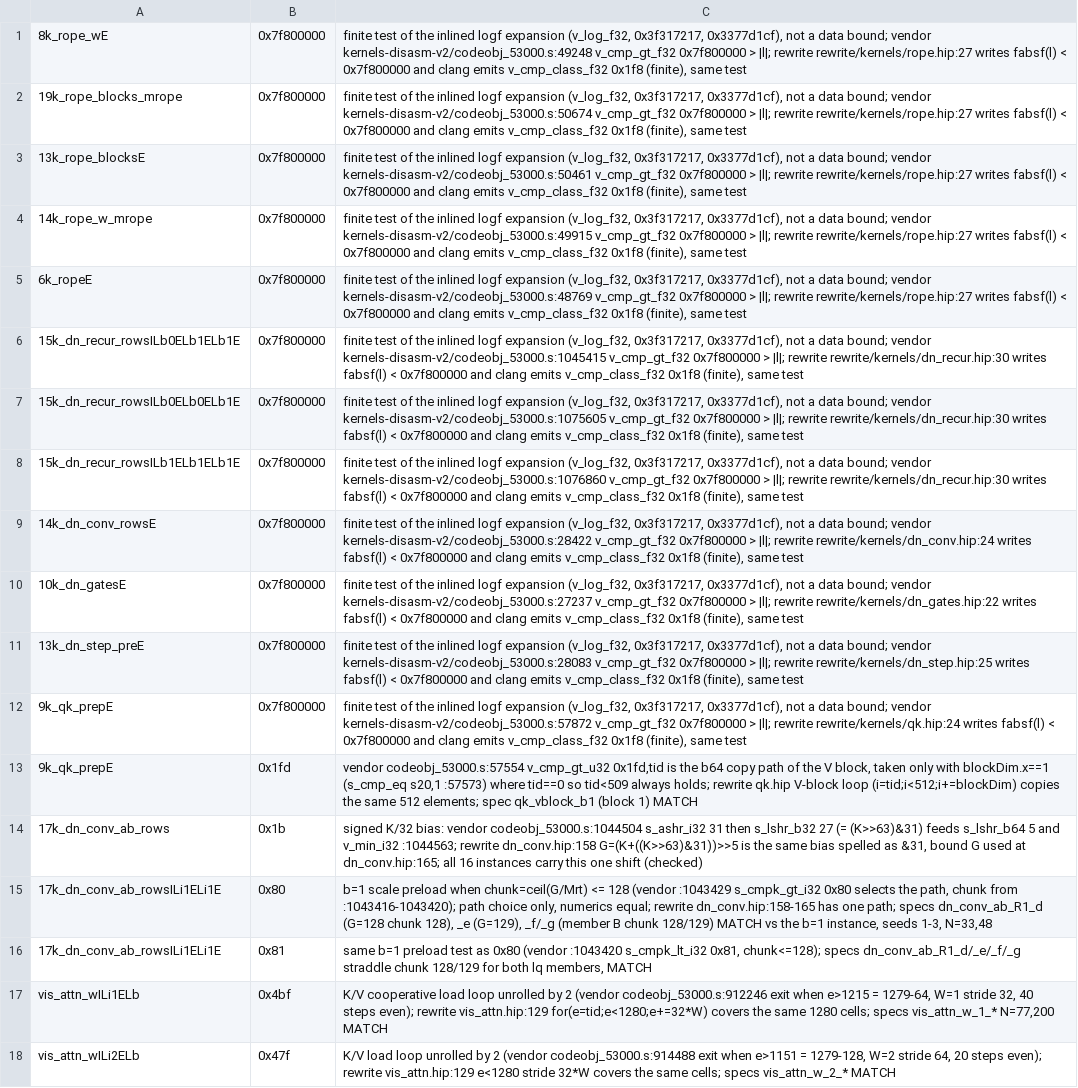
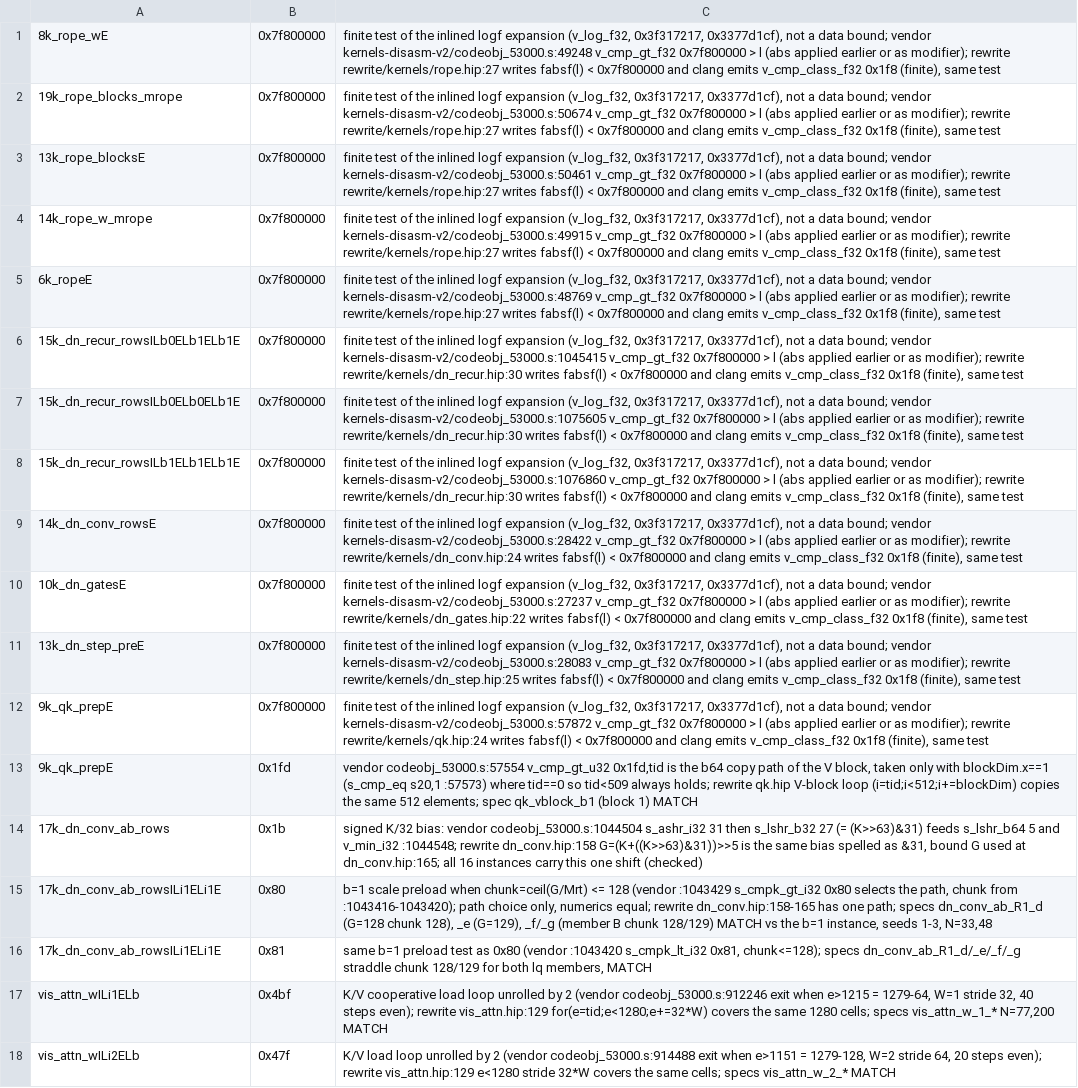
Before and after one commit to Rangizingo/re-halogen, a TSV file: rewrite/const-audit-exceptions.d/g34.tsv, drawn as a sheet; only a part is shown; the diff names each change by its address in the sheet, - before the commit and + after, or states it on an @@ line.

```diff
--- a/rewrite/const-audit-exceptions.d/g34.tsv
+++ b/rewrite/const-audit-exceptions.d/g34.tsv
-C1: …0x7f800000 > |l|; rewrite rewrite/kernels/rope.hip:27…
+C1: …0x7f800000 > l (abs applied earlier or as modifier); rewrite rewrite/kernels/rope.hip:27…
-C2: …0x7f800000 > |l|; rewrite rewrite/kernels/rope.hip:27…
+C2: …0x7f800000 > l (abs applied earlier or as modifier); rewrite rewrite/kernels/rope.hip:27…
-C3: …0x7f800000 > |l|; rewrite rewrite/kernels/rope.hip:27…
+C3: …0x7f800000 > l (abs applied earlier or as modifier); rewrite rewrite/kernels/rope.hip:27…
-C4: …0x7f800000 > |l|; rewrite rewrite/kernels/rope.hip:27…
+C4: …0x7f800000 > l (abs applied earlier or as modifier); rewrite rewrite/kernels/rope.hip:27…
-C5: …0x7f800000 > |l|; rewrite rewrite/kernels/rope.hip:27…
+C5: …0x7f800000 > l (abs applied earlier or as modifier); rewrite rewrite/kernels/rope.hip:27…
-C6: …0x7f800000 > |l|; rewrite rewrite/kernels/dn_recur.hip:30…
+C6: …0x7f800000 > l (abs applied earlier or as modifier); rewrite rewrite/kernels/dn_recur.hip:30…
-C7: …0x7f800000 > |l|; rewrite rewrite/kernels/dn_recur.hip:30…
+C7: …0x7f800000 > l (abs applied earlier or as modifier); rewrite rewrite/kernels/dn_recur.hip:30…
-C8: …0x7f800000 > |l|; rewrite rewrite/kernels/dn_recur.hip:30…
+C8: …0x7f800000 > l (abs applied earlier or as modifier); rewrite rewrite/kernels/dn_recur.hip:30…
-C9: …0x7f800000 > |l|; rewrite rewrite/kernels/dn_conv.hip:24…
+C9: …0x7f800000 > l (abs applied earlier or as modifier); rewrite rewrite/kernels/dn_conv.hip:24…
-C10: …0x7f800000 > |l|; rewrite rewrite/kernels/dn_gates.hip:22…
+C10: …0x7f800000 > l (abs applied earlier or as modifier); rewrite rewrite/kernels/dn_gates.hip:22…
-C11: …0x7f800000 > |l|; rewrite rewrite/kernels/dn_step.hip:25…
+C11: …0x7f800000 > l (abs applied earlier or as modifier); rewrite rewrite/kernels/dn_step.hip:25…
-C12: …0x7f800000 > |l|; rewrite rewrite/kernels/qk.hip:24…
+C12: …0x7f800000 > l (abs applied earlier or as modifier); rewrite rewrite/kernels/qk.hip:24…
-C14: …and v_min_i32 :1044563; rewrite dn_conv.hip:158…
+C14: …and v_min_i32 :1044548; rewrite dn_conv.hip:158…
```
Also changed, not shown: 1 other file.
